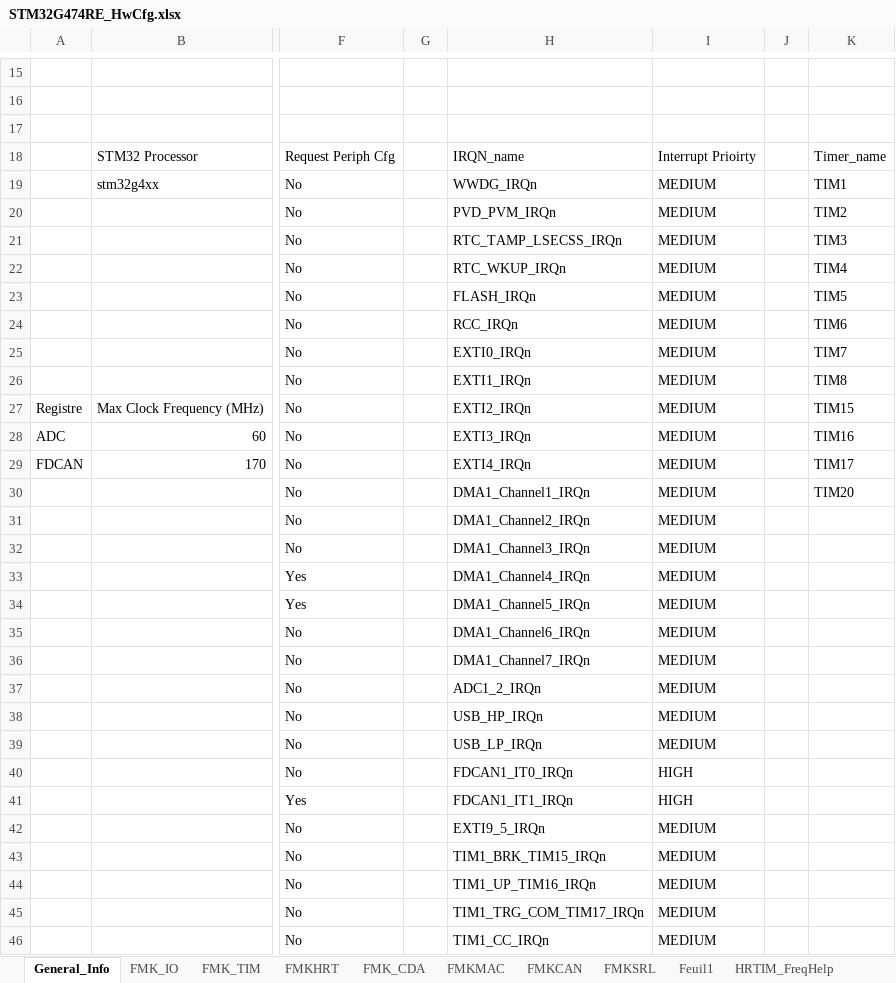
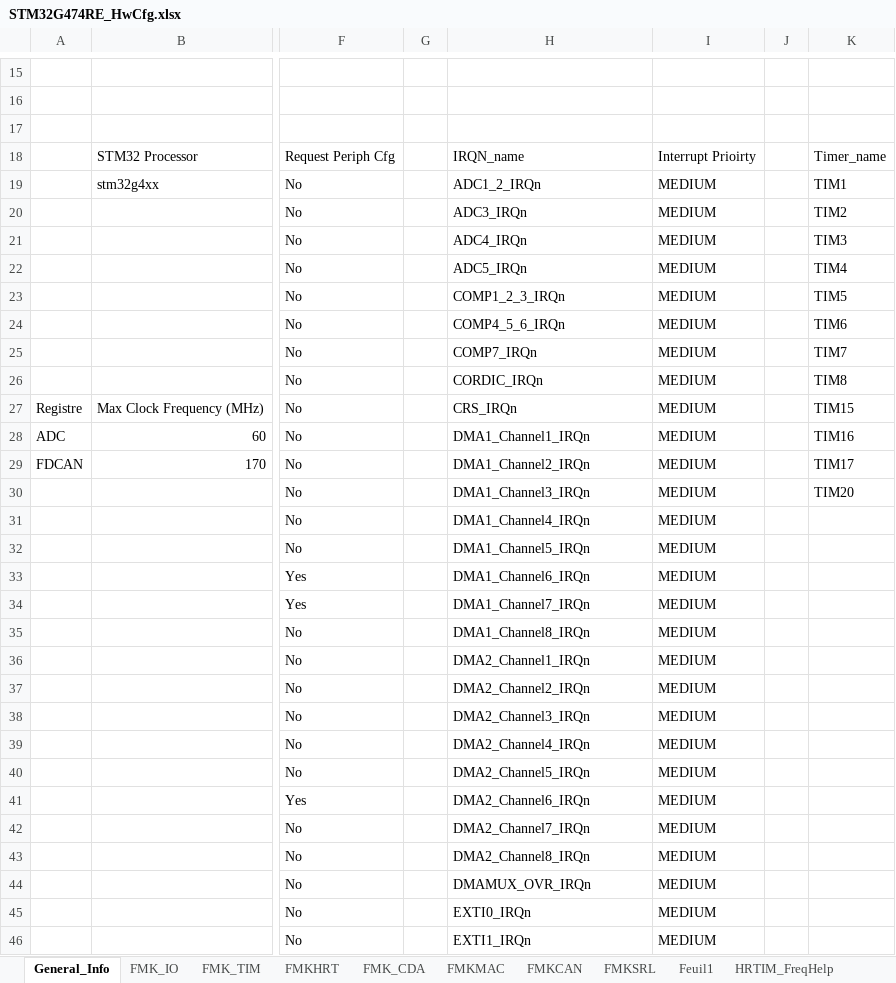
Before and after one commit to mbarbeau0545/ProjectGamma, an Excel workbook: Doc/ConfigPrj/ExcelCfg/STM32G474RE/STM32G474RE_HwCfg.xlsx, sheet General_Info, drawn as a sheet; only a part is shown, gaps mark what is left out; values as stored, in another font and other column widths than the file's, no borders; table styles not drawn; the diff covers the shown part only; the diff names each change by its address in the sheet, - before the commit and + after, or states it on an @@ line.

```diff
--- a/Doc/ConfigPrj/ExcelCfg/STM32G474RE/STM32G474RE_HwCfg.xlsx (sheet General_Info)
+++ b/Doc/ConfigPrj/ExcelCfg/STM32G474RE/STM32G474RE_HwCfg.xlsx (sheet General_Info)
-H19: WWDG_IRQn
+H19: ADC1_2_IRQn
-H20: PVD_PVM_IRQn
+H20: ADC3_IRQn
-H21: RTC_TAMP_LSECSS_IRQn
+H21: ADC4_IRQn
-H22: RTC_WKUP_IRQn
+H22: ADC5_IRQn
-H23: FLASH_IRQn
+H23: COMP1_2_3_IRQn
-H24: RCC_IRQn
+H24: COMP4_5_6_IRQn
-H25: EXTI0_IRQn
+H25: COMP7_IRQn
-H26: EXTI1_IRQn
+H26: CORDIC_IRQn
-H27: EXTI2_IRQn
+H27: CRS_IRQn
-H28: EXTI3_IRQn
+H28: DMA1_Channel1_IRQn
-H29: EXTI4_IRQn
+H29: DMA1_Channel2_IRQn
-H30: DMA1_Channel1_IRQn
+H30: DMA1_Channel3_IRQn
-H31: DMA1_Channel2_IRQn
+H31: DMA1_Channel4_IRQn
-H32: DMA1_Channel3_IRQn
+H32: DMA1_Channel5_IRQn
-H33: DMA1_Channel4_IRQn
+H33: DMA1_Channel6_IRQn
-H34: DMA1_Channel5_IRQn
+H34: DMA1_Channel7_IRQn
-H35: DMA1_Channel6_IRQn
+H35: DMA1_Channel8_IRQn
-H36: DMA1_Channel7_IRQn
+H36: DMA2_Channel1_IRQn
-H37: ADC1_2_IRQn
+H37: DMA2_Channel2_IRQn
-H38: USB_HP_IRQn
+H38: DMA2_Channel3_IRQn
-H39: USB_LP_IRQn
+H39: DMA2_Channel4_IRQn
-H40: FDCAN1_IT0_IRQn
+H40: DMA2_Channel5_IRQn
-I40:I41: HIGH
+I40:I41: MEDIUM
-H41: FDCAN1_IT1_IRQn
+H41: DMA2_Channel6_IRQn
-H42: EXTI9_5_IRQn
+H42: DMA2_Channel7_IRQn
-H43: TIM1_BRK_TIM15_IRQn
+H43: DMA2_Channel8_IRQn
-H44: TIM1_UP_TIM16_IRQn
+H44: DMAMUX_OVR_IRQn
-H45: TIM1_TRG_COM_TIM17_IRQn
+H45: EXTI0_IRQn
-H46: TIM1_CC_IRQn
+H46: EXTI1_IRQn
```
Also changed, not shown: other rows of this sheet, sheet FMK_IO, sheet FMKSRL, 22 other files.
